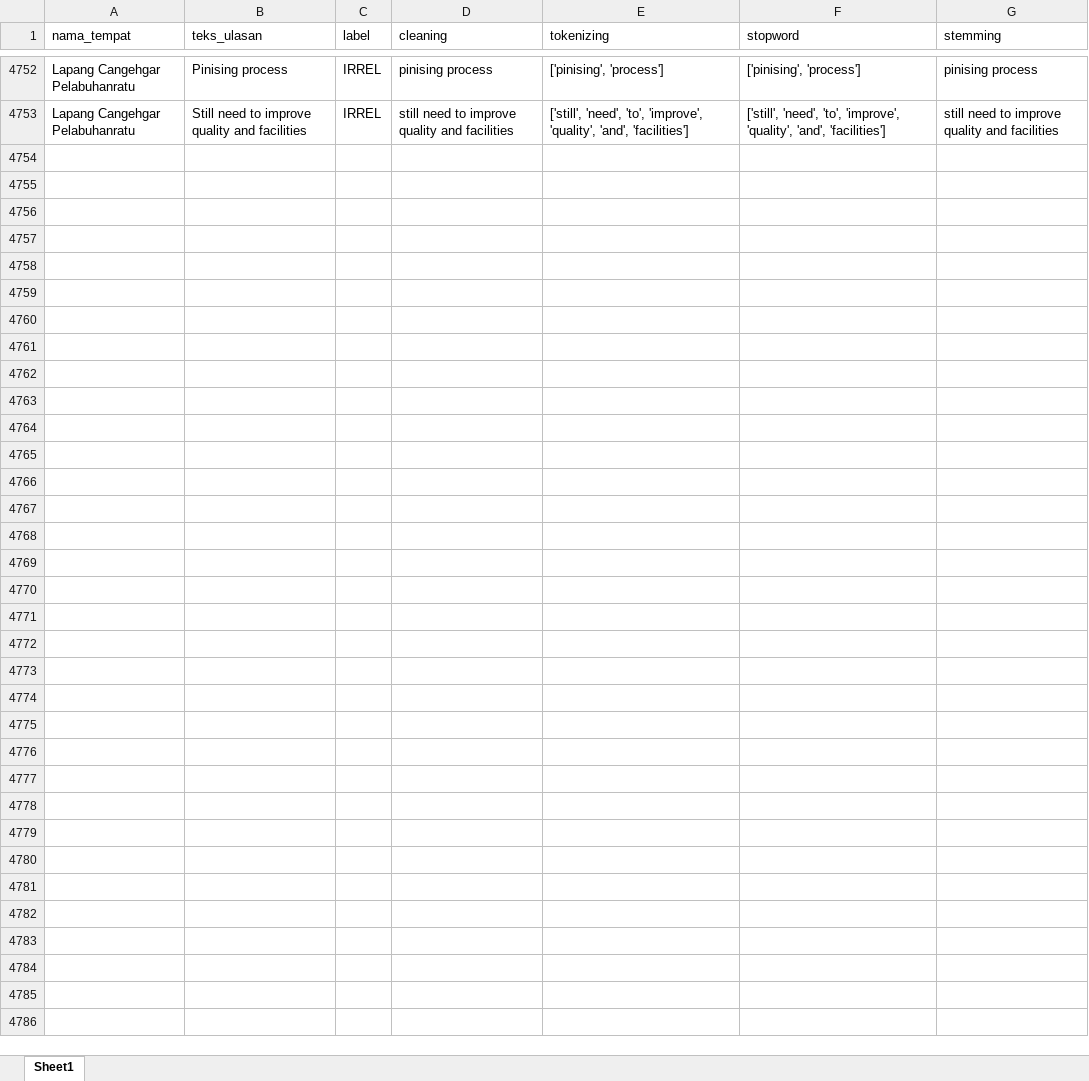
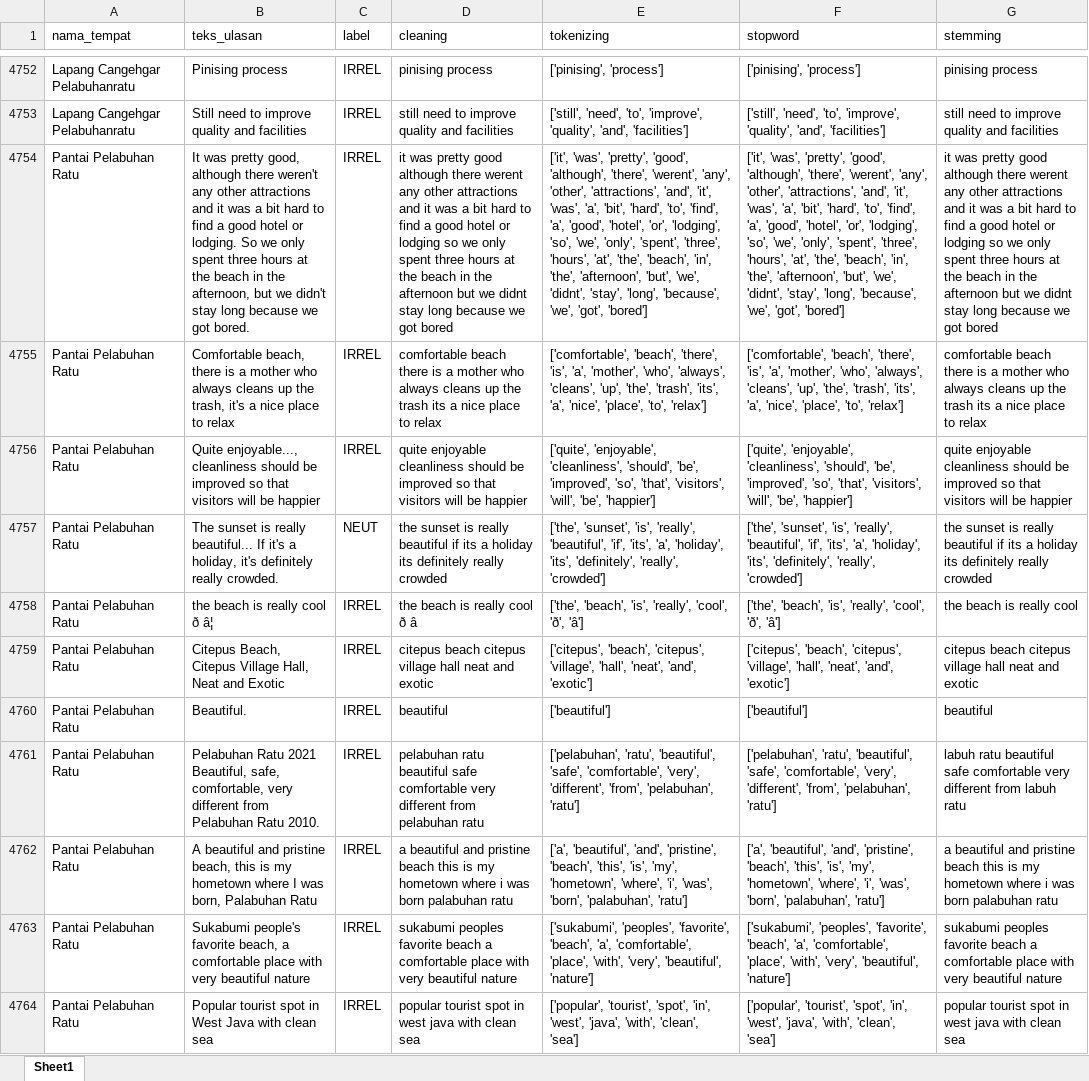
Before and after one commit to muizulrafi/skripsi-ulasan-wisata, an Excel workbook: data/preprocessing/hasil_preprocessing.xlsx, sheet Sheet1, drawn as a sheet; only a part is shown, gaps mark what is left out; values as stored, in another font and other column widths than the file's, no borders; the diff names each change by its address in the sheet, - before the commit and + after, or states it on an @@ line.

```diff
--- a/data/preprocessing/hasil_preprocessing.xlsx (sheet Sheet1)
+++ b/data/preprocessing/hasil_preprocessing.xlsx (sheet Sheet1)
+row 4754: Pantai Pelabuhan Ratu | It was pretty good, although there weren't any other attractions and it was a bit hard to find a good hotel or lodging. So we only spent three hours at the beach in the afternoon, but we didn't stay long because we got bored. | IRREL | it was pretty good although there werent any other attractions and it was a bit hard to find a good hotel or lodging so we only spent three hours at the beach in the afternoon but we didnt stay long because we got bored | ['it', 'was', 'pretty', 'good', 'although', 'there', 'werent', 'any', 'other', 'attractions', 'and', 'it', 'was', 'a', 'bit', 'hard', 'to', 'find', 'a', 'good', 'hotel', 'or', 'lodging', 'so', 'we', 'only', 'spent', 'three', 'hours', 'at', 'the', 'beach', 'in', 'the', 'afternoon', 'but', 'we', 'didnt', 'stay', 'long', 'because', 'we', 'got', 'bored'] | ['it', 'was', 'pretty', 'good', 'although', 'there', 'werent', 'any', 'other', 'attractions', 'and', 'it', 'was', 'a', 'bit', 'hard', 'to', 'find', 'a', 'good', 'hotel', 'or', 'lodging', 'so', 'we', 'only', 'spent', 'three', 'hours', 'at', 'the', 'beach', 'in', 'the', 'afternoon', 'but', 'we', 'didnt', 'stay', 'long', 'because', 'we', 'got', 'bored'] | it was pretty good although there werent any other attractions and it was a bit hard to find a good hotel or lodging so we only spent three hours at the beach in the afternoon but we didnt stay long because we got bored
+row 4755: Pantai Pelabuhan Ratu | Comfortable beach, there is a mother who always cleans up the trash, it's a nice place to relax | IRREL | comfortable beach there is a mother who always cleans up the trash its a nice place to relax | ['comfortable', 'beach', 'there', 'is', 'a', 'mother', 'who', 'always', 'cleans', 'up', 'the', 'trash', 'its', 'a', 'nice', 'place', 'to', 'relax'] | ['comfortable', 'beach', 'there', 'is', 'a', 'mother', 'who', 'always', 'cleans', 'up', 'the', 'trash', 'its', 'a', 'nice', 'place', 'to', 'relax'] | comfortable beach there is a mother who always cleans up the trash its a nice place to relax
+row 4756: Pantai Pelabuhan Ratu | Quite enjoyable..., cleanliness should be improved so that visitors will be happier | IRREL | quite enjoyable cleanliness should be improved so that visitors will be happier | ['quite', 'enjoyable', 'cleanliness', 'should', 'be', 'improved', 'so', 'that', 'visitors', 'will', 'be', 'happier'] | ['quite', 'enjoyable', 'cleanliness', 'should', 'be', 'improved', 'so', 'that', 'visitors', 'will', 'be', 'happier'] | quite enjoyable cleanliness should be improved so that visitors will be happier
+row 4757: Pantai Pelabuhan Ratu | The sunset is really beautiful... If it's a holiday, it's definitely really crowded. | NEUT | the sunset is really beautiful if its a holiday its definitely really crowded | ['the', 'sunset', 'is', 'really', 'beautiful', 'if', 'its', 'a', 'holiday', 'its', 'definitely', 'really', 'crowded'] | ['the', 'sunset', 'is', 'really', 'beautiful', 'if', 'its', 'a', 'holiday', 'its', 'definitely', 'really', 'crowded'] | the sunset is really beautiful if its a holiday its definitely really crowded
+row 4758: Pantai Pelabuhan Ratu | the beach is really cool ð â¦ | IRREL | the beach is really cool ð â | ['the', 'beach', 'is', 'really', 'cool', 'ð', 'â'] | ['the', 'beach', 'is', 'really', 'cool', 'ð', 'â'] | the beach is really cool
+row 4759: Pantai Pelabuhan Ratu | Citepus Beach, Citepus Village Hall, Neat and Exotic | IRREL | citepus beach citepus village hall neat and exotic | ['citepus', 'beach', 'citepus', 'village', 'hall', 'neat', 'and', 'exotic'] | ['citepus', 'beach', 'citepus', 'village', 'hall', 'neat', 'and', 'exotic'] | citepus beach citepus village hall neat and exotic
+row 4760: Pantai Pelabuhan Ratu | Beautiful. | IRREL | beautiful | ['beautiful'] | ['beautiful'] | beautiful
+row 4761: Pantai Pelabuhan Ratu | Pelabuhan Ratu 2021 Beautiful, safe, comfortable, very different from Pelabuhan Ratu 2010. | IRREL | pelabuhan ratu beautiful safe comfortable very different from pelabuhan ratu | ['pelabuhan', 'ratu', 'beautiful', 'safe', 'comfortable', 'very', 'different', 'from', 'pelabuhan', 'ratu'] | ['pelabuhan', 'ratu', 'beautiful', 'safe', 'comfortable', 'very', 'different', 'from', 'pelabuhan', 'ratu'] | labuh ratu beautiful safe comfortable very different from labuh ratu
+row 4762: Pantai Pelabuhan Ratu | A beautiful and pristine beach, this is my hometown where I was born, Palabuhan Ratu | IRREL | a beautiful and pristine beach this is my hometown where i was born palabuhan ratu | ['a', 'beautiful', 'and', 'pristine', 'beach', 'this', 'is', 'my', 'hometown', 'where', 'i', 'was', 'born', 'palabuhan', 'ratu'] | ['a', 'beautiful', 'and', 'pristine', 'beach', 'this', 'is', 'my', 'hometown', 'where', 'i', 'was', 'born', 'palabuhan', 'ratu'] | a beautiful and pristine beach this is my hometown where i was born palabuhan ratu
+row 4763: Pantai Pelabuhan Ratu | Sukabumi people's favorite beach, a comfortable place with very beautiful nature | IRREL | sukabumi peoples favorite beach a comfortable place with very beautiful nature | ['sukabumi', 'peoples', 'favorite', 'beach', 'a', 'comfortable', 'place', 'with', 'very', 'beautiful', 'nature'] | ['sukabumi', 'peoples', 'favorite', 'beach', 'a', 'comfortable', 'place', 'with', 'very', 'beautiful', 'nature'] | sukabumi peoples favorite beach a comfortable place with very beautiful nature
+row 4764: Pantai Pelabuhan Ratu | Popular tourist spot in West Java with clean sea | IRREL | popular tourist spot in west java with clean sea | ['popular', 'tourist', 'spot', 'in', 'west', 'java', 'with', 'clean', 'sea'] | ['popular', 'tourist', 'spot', 'in', 'west', 'java', 'with', 'clean', 'sea'] | popular tourist spot in west java with clean sea
```
Also changed, not shown: data/labelling/lembar_kerja_anotator_final.xlsx, data/output/distribusi_topik.xlsx, 6 other files.
